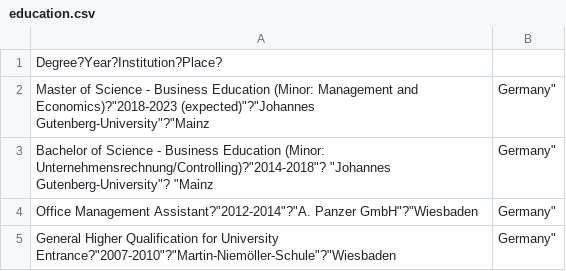
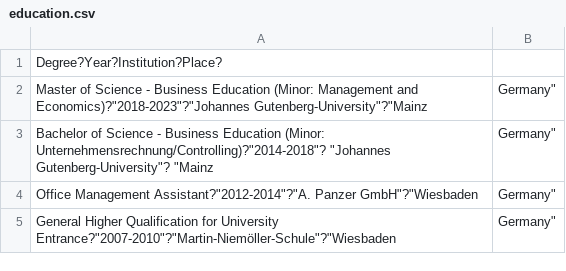
Before and after one commit to roman91DE/lebenslauf, a CSV file: data_eng/education.csv, drawn as a sheet.

```diff
--- a/data_eng/education.csv
+++ b/data_eng/education.csv
@@ -1,3 +1,3 @@
 Degree?Year?Institution?Place?
-"Master of Science - Business Education (Minor: Management and Economics)"?"2018-2023 (expected)"?"Johannes Gutenberg-University"?"Mainz, Germany"
+"Master of Science - Business Education (Minor: Management and Economics)"?"2018-2023"?"Johannes Gutenberg-University"?"Mainz, Germany"
 "Bachelor of Science - Business Education (Minor: Unternehmensrechnung/Controlling)"?"2014-2018"? "Johannes Gutenberg-University"? "Mainz, Germany"
```
Also changed, not shown: data_de/education.csv, 4 other files.
